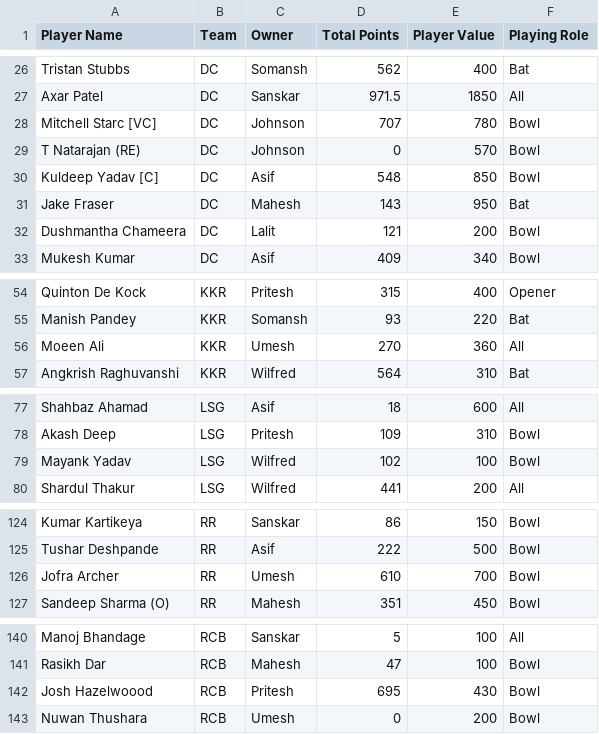
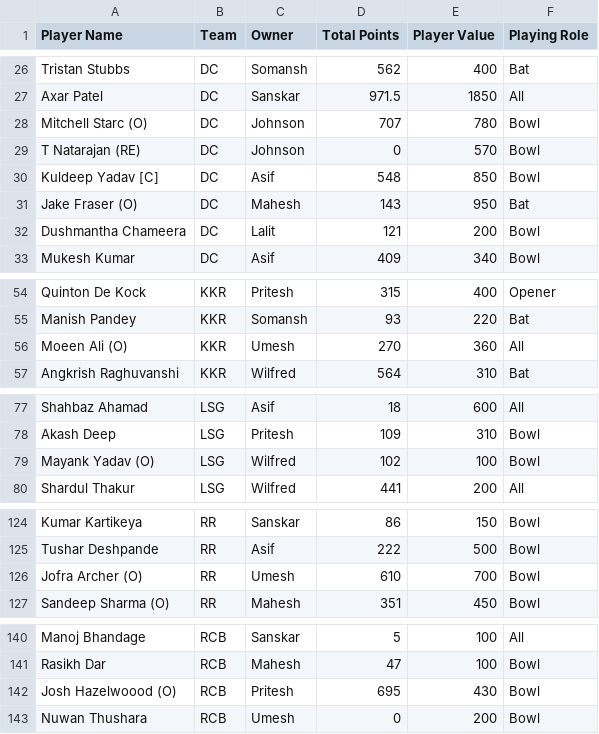
Before and after one commit to AsifCodeBank123/ipl-fantasy-dashboard, a CSV file: points.csv, drawn as a sheet; only a part is shown, gaps mark what is left out; the diff covers the shown part only.

Commit message:
players updated

```diff
--- a/points.csv
+++ b/points.csv
@@ -27,6 +27,6 @@ Tristan Stubbs,DC,Somansh,562,400,Bat
 Axar Patel,DC,Sanskar,971.5,1850,All
-Mitchell Starc [VC],DC,Johnson,707,780,Bowl
+Mitchell Starc (O),DC,Johnson,707,780,Bowl
 T Natarajan (RE),DC,Johnson,0,570,Bowl
 Kuldeep Yadav [C],DC,Asif,548,850,Bowl
-Jake Fraser,DC,Mahesh,143,950,Bat
+Jake Fraser (O),DC,Mahesh,143,950,Bat
 Dushmantha Chameera,DC,Lalit,121,200,Bowl
@@ -55,3 +55,3 @@ Quinton De Kock,KKR,Pritesh,315,400,Opener
 Manish Pandey,KKR,Somansh,93,220,Bat
-Moeen Ali,KKR,Umesh,270,360,All
+Moeen Ali (O),KKR,Umesh,270,360,All
 Angkrish Raghuvanshi,KKR,Wilfred,564,310,Bat
@@ -78,3 +78,3 @@ Shahbaz Ahamad,LSG,Asif,18,600,All
 Akash Deep,LSG,Pritesh,109,310,Bowl
-Mayank Yadav,LSG,Wilfred,102,100,Bowl
+Mayank Yadav (O),LSG,Wilfred,102,100,Bowl
 Shardul Thakur,LSG,Wilfred,441,200,All
@@ -125,3 +125,3 @@ Kumar Kartikeya,RR,Sanskar,86,150,Bowl
 Tushar Deshpande,RR,Asif,222,500,Bowl
-Jofra Archer,RR,Umesh,610,700,Bowl
+Jofra Archer (O),RR,Umesh,610,700,Bowl
 Sandeep Sharma (O),RR,Mahesh,351,450,Bowl
@@ -141,3 +141,3 @@ Manoj Bhandage,RCB,Sanskar,5,100,All
 Rasikh Dar,RCB,Mahesh,47,100,Bowl
-Josh Hazelwoood,RCB,Pritesh,695,430,Bowl
+Josh Hazelwoood (O),RCB,Pritesh,695,430,Bowl
 Nuwan Thushara,RCB,Umesh,0,200,Bowl
```
Also changed, not shown: 1 edited cell elsewhere in this file.
